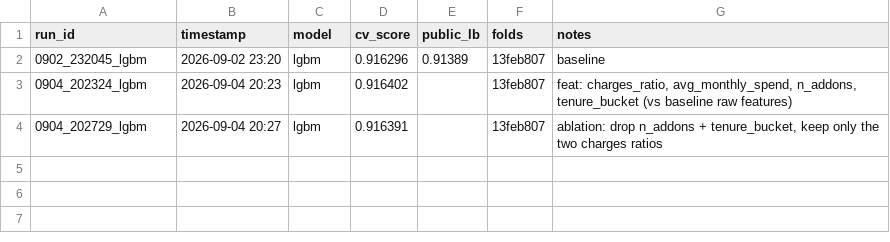
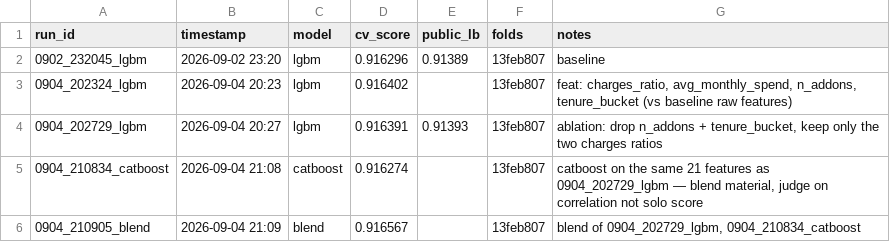
Before and after one commit to nbegumc/predict-customer-churn, a CSV file: experiments.csv, drawn as a sheet.

```diff
--- a/experiments.csv
+++ b/experiments.csv
@@ -3,2 +3,4 @@ run_id,timestamp,model,cv_score,public_lb,folds,notes
 0904_202324_lgbm,2026-09-04 20:23,lgbm,0.916402,,13feb807,"feat: charges_ratio, avg_monthly_spend, n_addons, tenure_bucket (vs baseline raw features)"
-0904_202729_lgbm,2026-09-04 20:27,lgbm,0.916391,,13feb807,"ablation: drop n_addons + tenure_bucket, keep only the two charges ratios"
+0904_202729_lgbm,2026-09-04 20:27,lgbm,0.916391,0.91393,13feb807,"ablation: drop n_addons + tenure_bucket, keep only the two charges ratios"
+0904_210834_catboost,2026-09-04 21:08,catboost,0.916274,,13feb807,"catboost on the same 21 features as 0904_202729_lgbm — blend material, judge on correlation not solo score"
+0904_210905_blend,2026-09-04 21:09,blend,0.916567,,13feb807,"blend of 0904_202729_lgbm, 0904_210834_catboost"
```
Also changed, not shown: 1 other file.
